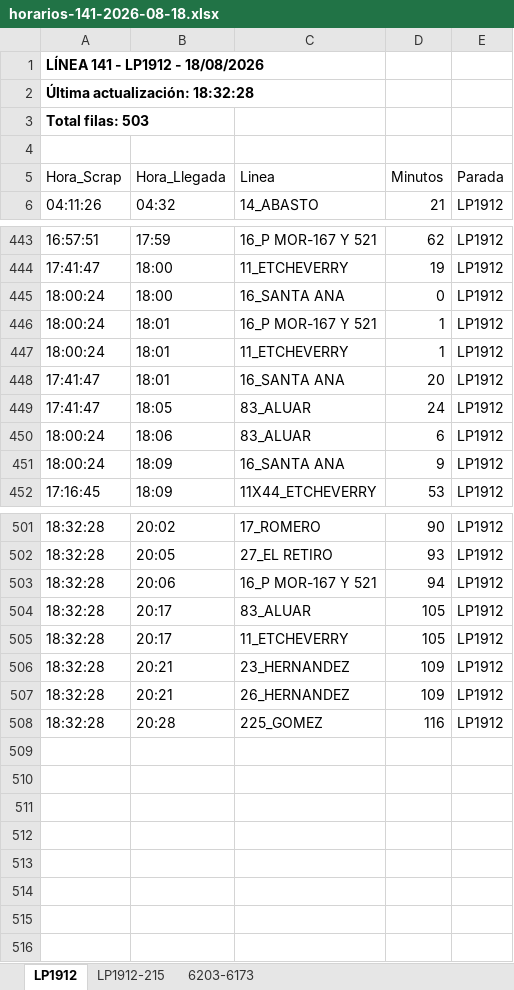
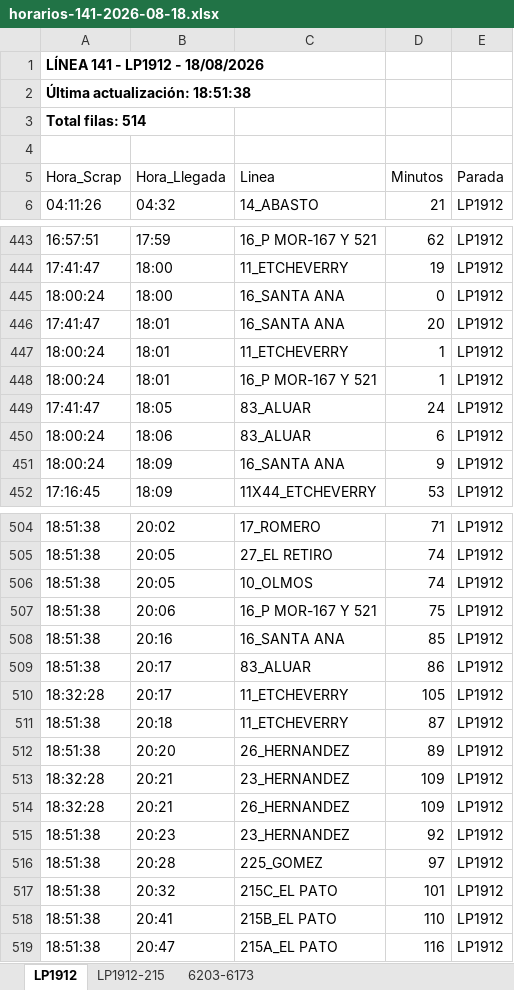
Before and after one commit to palomac00/recolector-cuadradoapp, an Excel workbook: data/horarios-141-2026-08-18.xlsx, sheet LP1912, drawn as a sheet; only a part is shown, gaps mark what is left out; values as stored, in another font and other column widths than the file's, no borders; addresses are those after the commit; the diff covers the shown part only; the diff names each change by its address in the sheet, - before the commit and + after, or states it on an @@ line.

```diff
--- a/data/horarios-141-2026-08-18.xlsx (sheet LP1912)
+++ b/data/horarios-141-2026-08-18.xlsx (sheet LP1912)
-A2 (Hora_Scrap): Última actualización: 18:32:28
+A2 (Hora_Scrap): Última actualización: 18:51:38
-A3 (Hora_Scrap): Total filas: 503
+A3 (Hora_Scrap): Total filas: 514
@@ row 448 moved to row 446: 17:41:47 @@
-A504:A505 (Hora_Scrap): 18:32:28
+A504:A505 (Hora_Scrap): 18:51:38
-D504 (Minutos): 90
+D504 (Minutos): 71
-D505 (Minutos): 93
+D505 (Minutos): 74
+row 506: 18:51:38 | 20:05 | 10_OLMOS | 74 | LP1912
-A507 (Hora_Scrap): 18:32:28
+A507 (Hora_Scrap): 18:51:38
-D507 (Minutos): 94
+D507 (Minutos): 75
+row 508: 18:51:38 | 20:16 | 16_SANTA ANA | 85 | LP1912
-A509 (Hora_Scrap): 18:32:28
+A509 (Hora_Scrap): 18:51:38
-D509 (Minutos): 105
+D509 (Minutos): 86
+row 511: 18:51:38 | 20:18 | 11_ETCHEVERRY | 87 | LP1912
+row 512: 18:51:38 | 20:20 | 26_HERNANDEZ | 89 | LP1912
+row 515: 18:51:38 | 20:23 | 23_HERNANDEZ | 92 | LP1912
-A516 (Hora_Scrap): 18:32:28
+A516 (Hora_Scrap): 18:51:38
-D516 (Minutos): 116
+D516 (Minutos): 97
+row 517: 18:51:38 | 20:32 | 215C_EL PATO | 101 | LP1912
+row 518: 18:51:38 | 20:41 | 215B_EL PATO | 110 | LP1912
+row 519: 18:51:38 | 20:47 | 215A_EL PATO | 116 | LP1912
```
Also changed, not shown: 4 added rows, 1 removed row, 44 moved rows and 22 edited cells elsewhere in this sheet, sheet 6203-6173, sheet LP1912-215.
